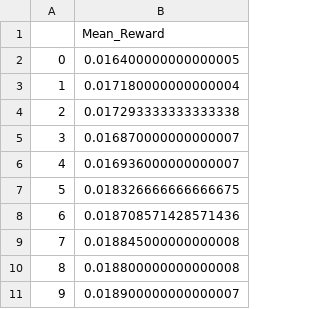
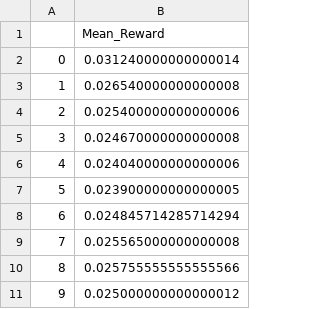
Before and after one commit to aaronkurz/hitl-ab-bpm, a CSV file: source/backend/instance_router/reward.csv, drawn as a sheet.

```diff
--- a/source/backend/instance_router/reward.csv
+++ b/source/backend/instance_router/reward.csv
@@ -1,11 +1,11 @@
 ,Mean_Reward
-0,0.016400000000000005
-1,0.017180000000000004
-2,0.017293333333333338
-3,0.016870000000000007
-4,0.016936000000000007
-5,0.018326666666666675
-6,0.018708571428571436
-7,0.018845000000000008
-8,0.018800000000000008
-9,0.018900000000000007
+0,0.031240000000000014
+1,0.026540000000000008
+2,0.025400000000000006
+3,0.024670000000000008
+4,0.024040000000000006
+5,0.023900000000000005
+6,0.024845714285714294
+7,0.025565000000000008
+8,0.025755555555555566
+9,0.025000000000000012
```
Also changed, not shown: source/backend/instance_router/time_based_cost.csv, 1 other file.
